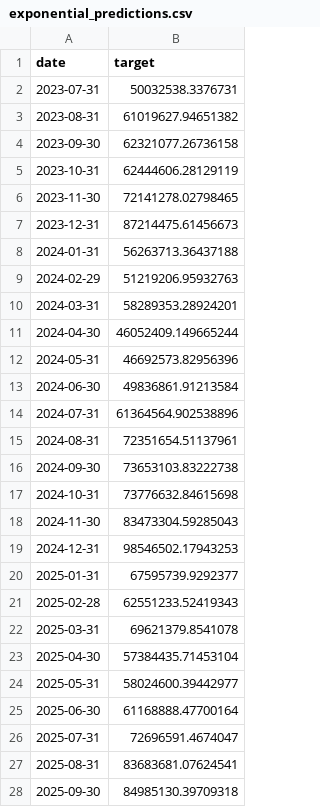
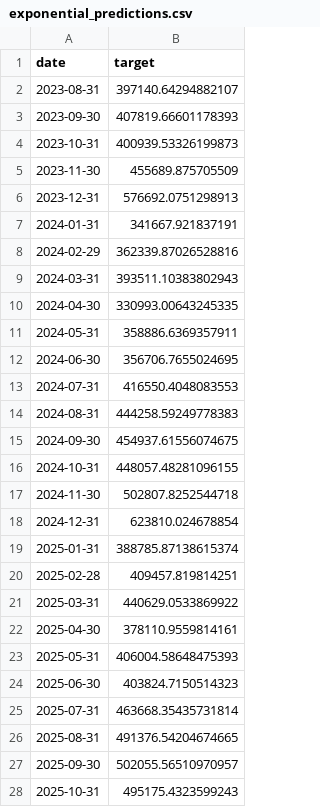
Before and after one commit to pedro-fra/tcc, a CSV file: data/processed_data/exponential_smoothing/exponential_predictions.csv, drawn as a sheet.

```diff
--- a/data/processed_data/exponential_smoothing/exponential_predictions.csv
+++ b/data/processed_data/exponential_smoothing/exponential_predictions.csv
@@ -1,28 +1,28 @@
 date,target
-2023-07-31,50032538.3376731
-2023-08-31,61019627.94651382
-2023-09-30,62321077.26736158
-2023-10-31,62444606.28129119
-2023-11-30,72141278.02798465
-2023-12-31,87214475.61456673
-2024-01-31,56263713.36437188
-2024-02-29,51219206.95932763
-2024-03-31,58289353.28924201
-2024-04-30,46052409.149665244
-2024-05-31,46692573.82956396
-2024-06-30,49836861.91213584
-2024-07-31,61364564.902538896
-2024-08-31,72351654.51137961
-2024-09-30,73653103.83222738
-2024-10-31,73776632.84615698
-2024-11-30,83473304.59285043
-2024-12-31,98546502.17943253
-2025-01-31,67595739.9292377
-2025-02-28,62551233.52419343
-2025-03-31,69621379.8541078
-2025-04-30,57384435.71453104
-2025-05-31,58024600.39442977
-2025-06-30,61168888.47700164
-2025-07-31,72696591.4674047
-2025-08-31,83683681.07624541
-2025-09-30,84985130.39709318
+2023-08-31,397140.64294882107
+2023-09-30,407819.66601178393
+2023-10-31,400939.53326199873
+2023-11-30,455689.875705509
+2023-12-31,576692.0751298913
+2024-01-31,341667.921837191
+2024-02-29,362339.87026528816
+2024-03-31,393511.10383802943
+2024-04-30,330993.00643245335
+2024-05-31,358886.6369357911
+2024-06-30,356706.7655024695
+2024-07-31,416550.4048083553
+2024-08-31,444258.59249778383
+2024-09-30,454937.61556074675
+2024-10-31,448057.48281096155
+2024-11-30,502807.8252544718
+2024-12-31,623810.024678854
+2025-01-31,388785.87138615374
+2025-02-28,409457.819814251
+2025-03-31,440629.0533869922
+2025-04-30,378110.9559814161
+2025-05-31,406004.58648475393
+2025-06-30,403824.7150514323
+2025-07-31,463668.35435731814
+2025-08-31,491376.54204674665
+2025-09-30,502055.56510970957
+2025-10-31,495175.4323599243
```
Also changed, not shown: data/processed_data/arima/arima_predictions.csv, data/processed_data/model_data/time_series/time_series_darts.csv, 51 other files.
